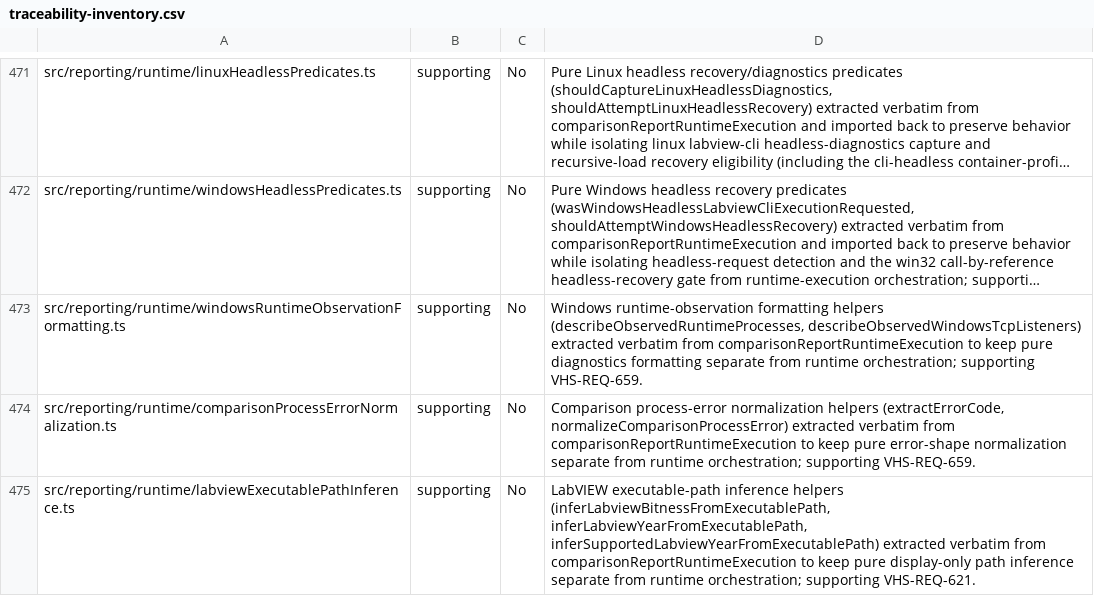
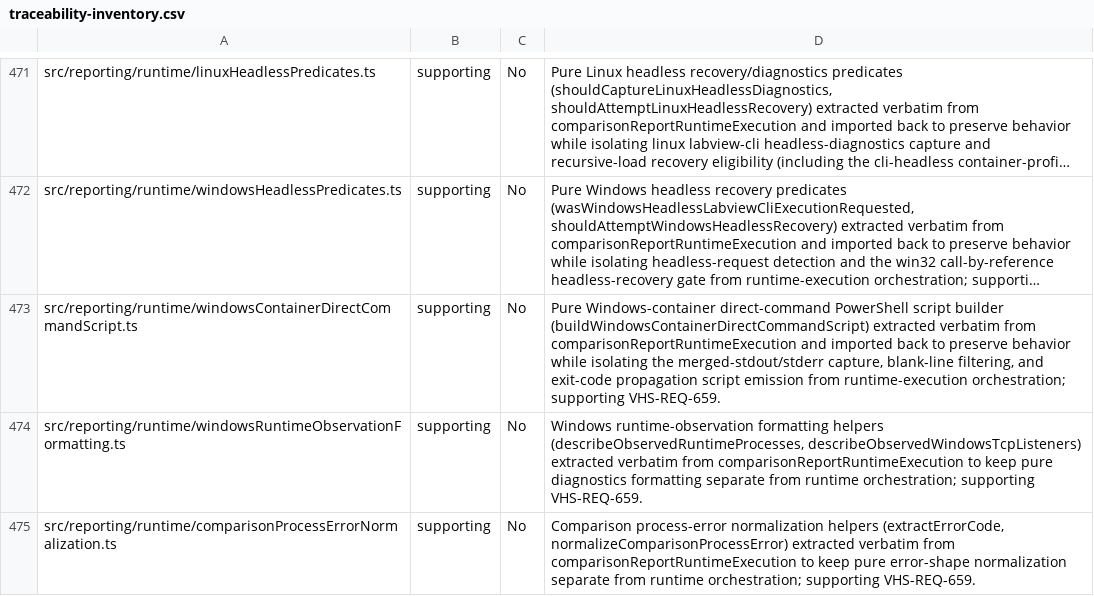
Before and after one commit to LabVIEW-Community-CI-CD/vi-history-suite, a CSV file: docs/requirements/traceability-inventory.csv, drawn as a sheet; only a part is shown, gaps mark what is left out; the shorter side is filled out with more unchanged rows; long unchanged cells end in …; the diff names each change by its address in the sheet, - before the commit and + after, or states it on an @@ line.

Commit message:
refactor(reporting): extract Windows-container direct-command script builder from comparisonReportRuntimeExecution
Move buildWindowsContainerDirectCommandScript verbatim into
runtime/windowsContainerDirectCommandScript.ts, imported back to preserve behavior,
and drop the now-unused buildWindowsPowerShellArrayLiteral import. Supporting VHS-REQ-659.

Closes #1861

```diff
--- a/docs/requirements/traceability-inventory.csv
+++ b/docs/requirements/traceability-inventory.csv
+row 473: src/reporting/runtime/windowsContainerDirectCommandScript.ts | supporting | No | Pure Windows-container direct-command PowerShell script builder (buildWindowsContainerDirectCommandScript) extracted verbatim from comparisonReportRuntimeExecution and imported back to preserve behavior while isolating the merged-stdout/stderr capture, blank-line filtering, and exit-code propagation script emission from runtime-execution orchestration; supporting VHS-REQ-659.
```
Also changed, not shown: 2 other files.
